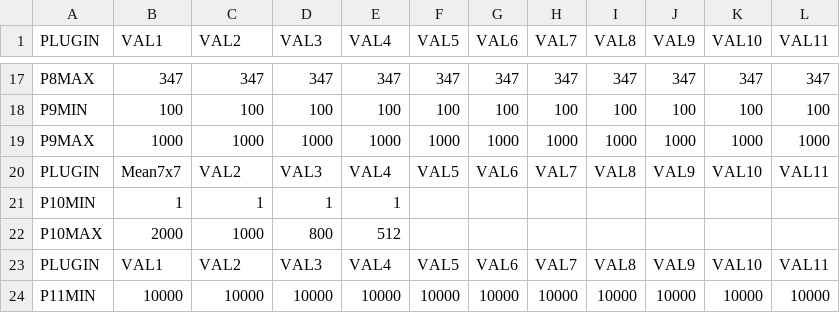
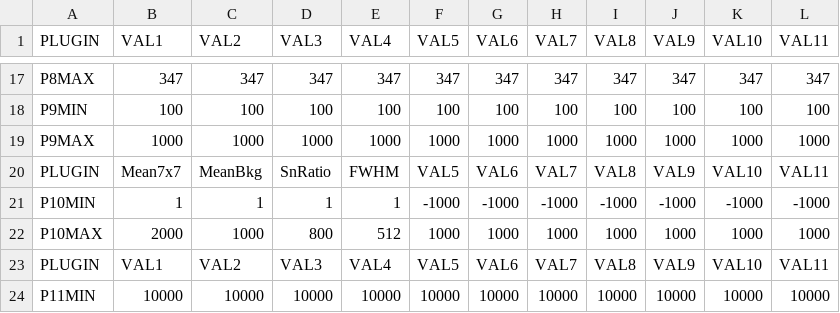
Before and after one commit to albertoduina/ControlliMensili, a CSV file: ControlliMensili/limiti.csv, drawn as a sheet; only a part is shown, gaps mark what is left out; the diff names each change by its address in the sheet, - before the commit and + after, or states it on an @@ line.

Commit message:
Ultimi miglioramenti a p10, ora occorre allinearvi gli altri plugins

```diff
--- a/ControlliMensili/limiti.csv
+++ b/ControlliMensili/limiti.csv
-C20 (VAL2): VAL2
+C20 (VAL2): MeanBkg
-D20 (VAL3): VAL3
+D20 (VAL3): SnRatio
-E20 (VAL4): VAL4
+E20 (VAL4): FWHM
-F21 (VAL5): (empty)
+F21 (VAL5): -1000
-G21 (VAL6): (empty)
+G21 (VAL6): -1000
-H21 (VAL7): (empty)
+H21 (VAL7): -1000
-I21 (VAL8): (empty)
+I21 (VAL8): -1000
-J21 (VAL9): (empty)
+J21 (VAL9): -1000
-K21 (VAL10): (empty)
+K21 (VAL10): -1000
-L21 (VAL11): (empty)
+L21 (VAL11): -1000
-F22 (VAL5): (empty)
+F22 (VAL5): 1000
-G22 (VAL6): (empty)
+G22 (VAL6): 1000
-H22 (VAL7): (empty)
+H22 (VAL7): 1000
-I22 (VAL8): (empty)
+I22 (VAL8): 1000
-J22 (VAL9): (empty)
+J22 (VAL9): 1000
-K22 (VAL10): (empty)
+K22 (VAL10): 1000
-L22 (VAL11): (empty)
+L22 (VAL11): 1000
```
Also changed, not shown: 16 other files.
